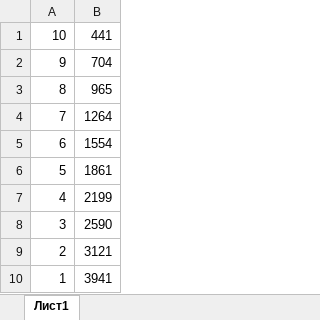
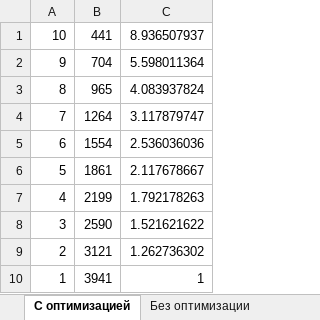
Before and after one commit to ivashchenko/hse-labs, an Excel workbook: VoyagerLab1Net/Время работы.xlsx, sheet С оптимизацией, drawn as a sheet; values as stored, in another font and other column widths than the file's, no borders; charts and pictures not drawn; the diff names each change by its address in the sheet, - before the commit and + after, or states it on an @@ line.

```diff
--- a/VoyagerLab1Net/Время работы.xlsx (sheet С оптимизацией)
+++ b/VoyagerLab1Net/Время работы.xlsx (sheet С оптимизацией)
-sheet tab: Лист1
+sheet tab: С оптимизацией
+sheet tab: Без оптимизации
+column C, rows 1-10: 8.936507937 | 5.598011364 | 4.083937824 | 3.117879747 | 2.536036036 | 2.117678667 | 1.792178263 | 1.521621622 | 1.262736302 | 1
```
Also changed, not shown: charts or pictures, 2 other files.
